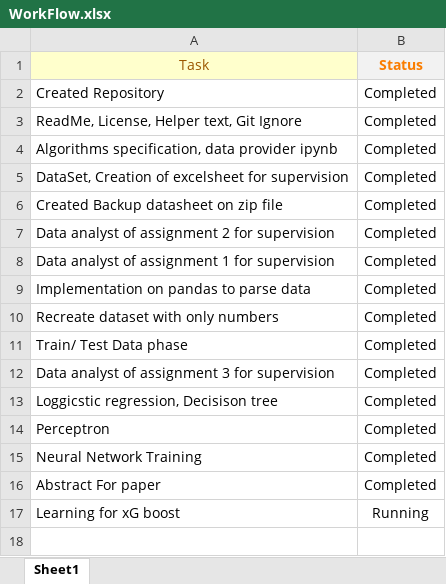
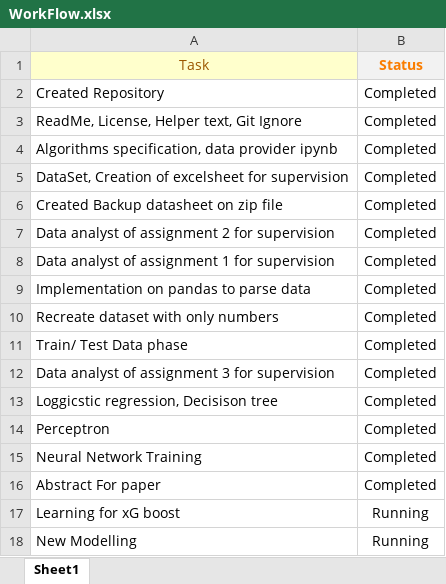
Before and after one commit to Khagendra01/CS-498, an Excel workbook: WorkFlow.xlsx, sheet Sheet1, drawn as a sheet; values as stored, in another font and other column widths than the file's, no borders; the diff names each change by its address in the sheet, - before the commit and + after, or states it on an @@ line.

```diff
--- a/WorkFlow.xlsx (sheet Sheet1)
+++ b/WorkFlow.xlsx (sheet Sheet1)
+row 18: New Modelling | Running
```
Also changed, not shown: 1 other file.
